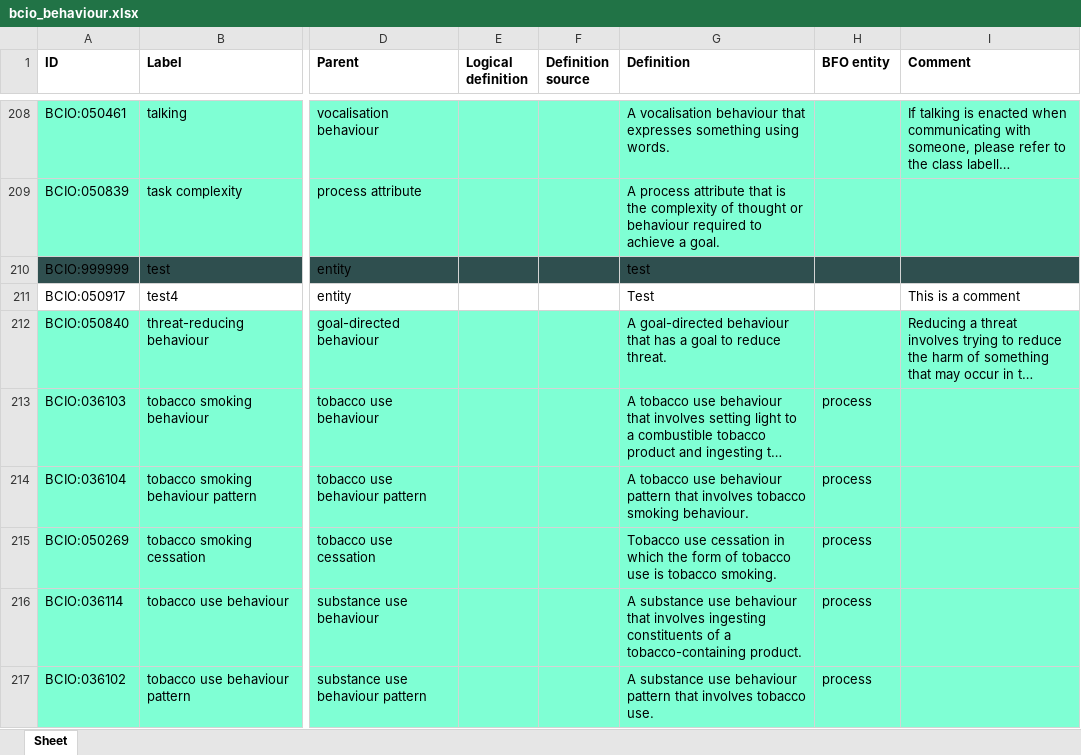
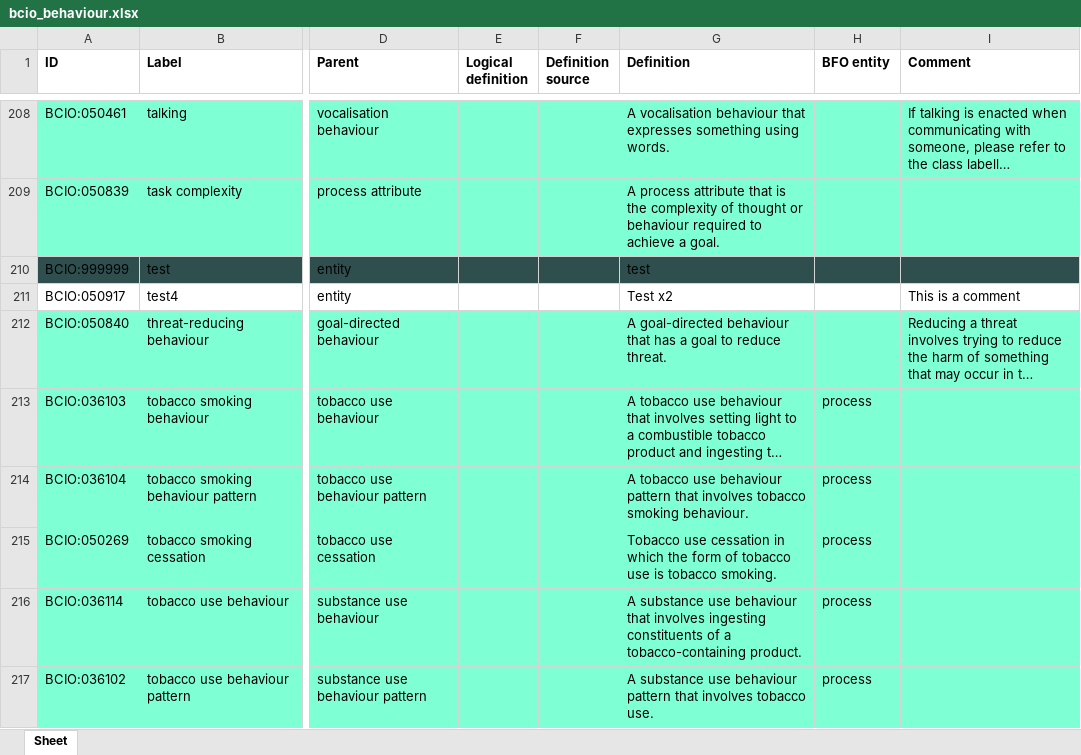
Before and after one commit to b-gehrke/BCIO, an Excel workbook: Behaviour/bcio_behaviour.xlsx, sheet Sheet, drawn as a sheet; only a part is shown, gaps mark what is left out; long unchanged cells end in …; values as stored, in another font and other column widths than the file's, no borders; the diff names each change by its address in the sheet, - before the commit and + after, or states it on an @@ line.

Commit message:
Resolve merge conflicts

```diff
--- a/Behaviour/bcio_behaviour.xlsx (sheet Sheet)
+++ b/Behaviour/bcio_behaviour.xlsx (sheet Sheet)
-G211 (Definition): Test
+G211 (Definition): Test x2
```
